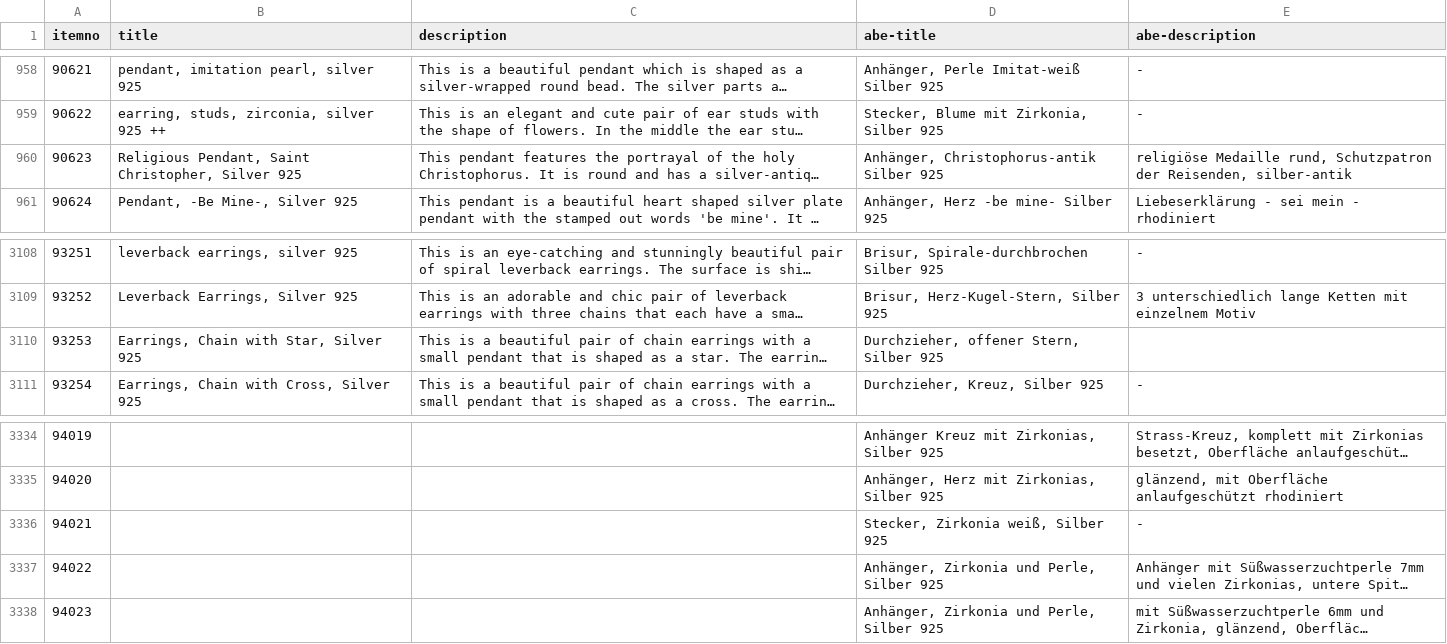
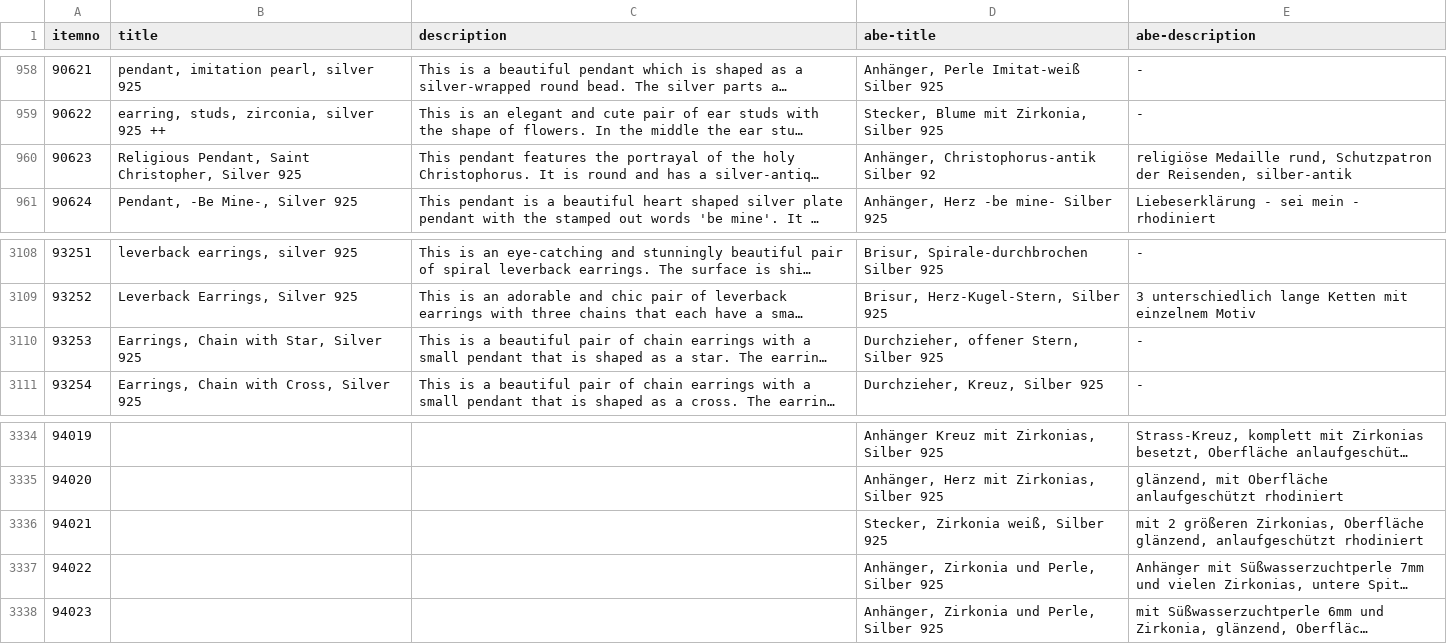
Before and after one commit to cbs68/products, a CSV file: en/silver.csv, drawn as a sheet; only a part is shown, gaps mark what is left out; long unchanged cells end in …; the diff names each change by its address in the sheet, - before the commit and + after, or states it on an @@ line.

```diff
--- a/en/silver.csv
+++ b/en/silver.csv
-D960 (abe-title): Anhänger, Christophorus-antik Silber 925
+D960 (abe-title): Anhänger, Christophorus-antik Silber 92
-E3110 (abe-description): (empty)
+E3110 (abe-description): -
-E3336 (abe-description): -
+E3336 (abe-description): mit 2 größeren Zirkonias, Oberfläche glänzend, anlaufgeschützt rhodiniert
```
Also changed, not shown: 1 other file.
